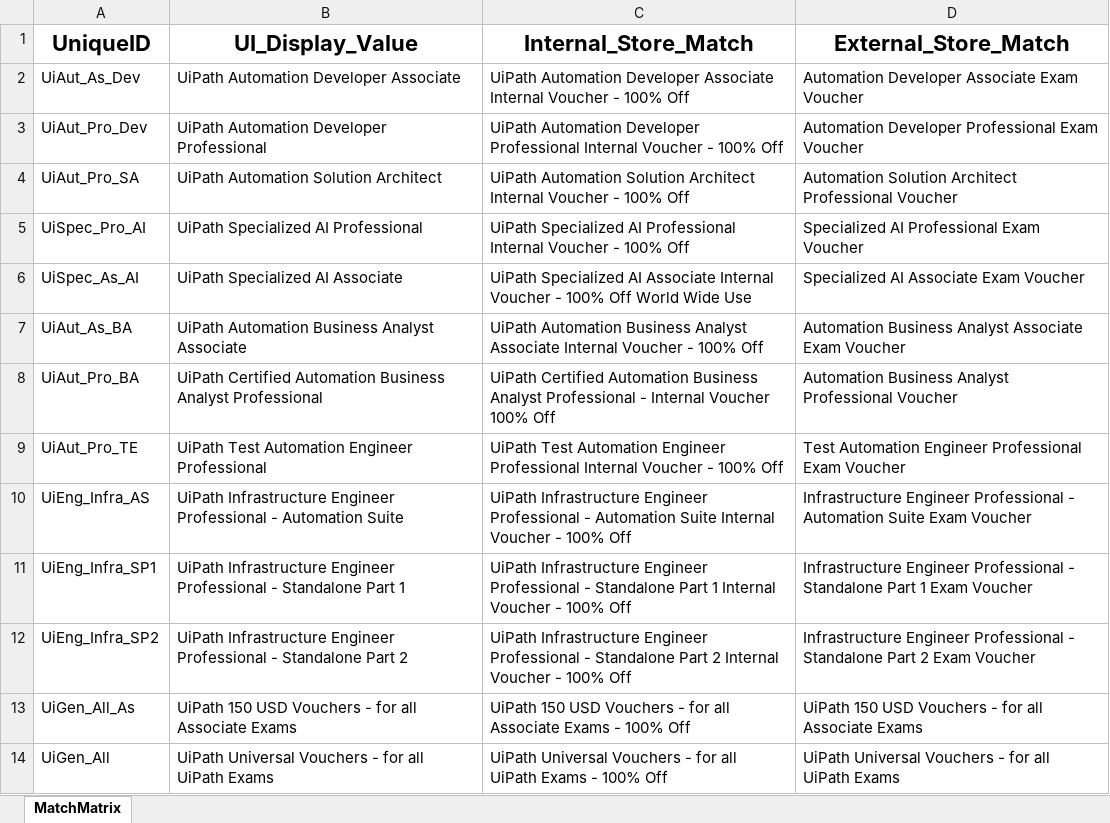
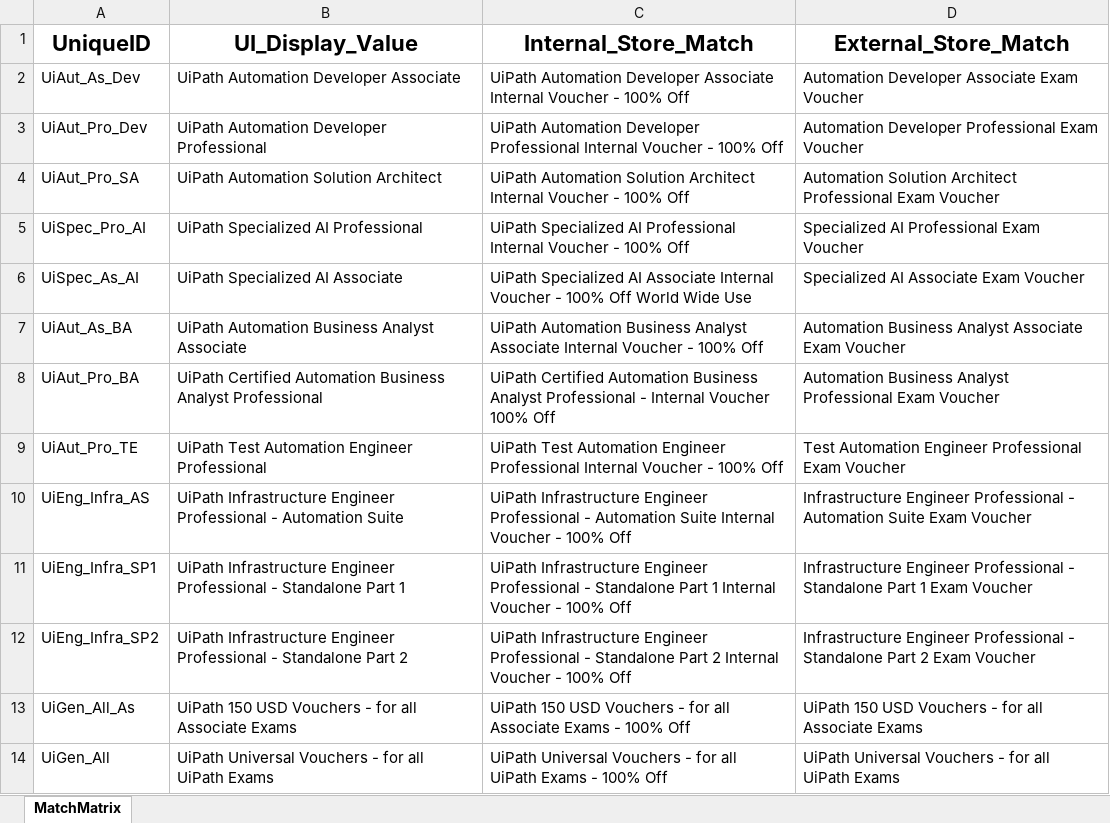
Before and after one commit to IoanSuciuR/LC_Unattended_VoucherOrder_ProcessOrderEmail, an Excel workbook: Data/Certification_Matrix.xlsx, sheet MatchMatrix, drawn as a sheet; values as stored, in another font and other column widths than the file's, no borders; table styles not drawn; the diff names each change by its address in the sheet, - before the commit and + after, or states it on an @@ line.

```diff
--- a/Data/Certification_Matrix.xlsx (sheet MatchMatrix)
+++ b/Data/Certification_Matrix.xlsx (sheet MatchMatrix)
-D4 (External_Store_Match): …Architect Professional Voucher
+D4 (External_Store_Match): …Architect Professional Exam Voucher
-D8 (External_Store_Match): …Analyst Professional Voucher
+D8 (External_Store_Match): …Analyst Professional Exam Voucher
```
Also changed, not shown: Data/Config.xlsx, 9 other files.
